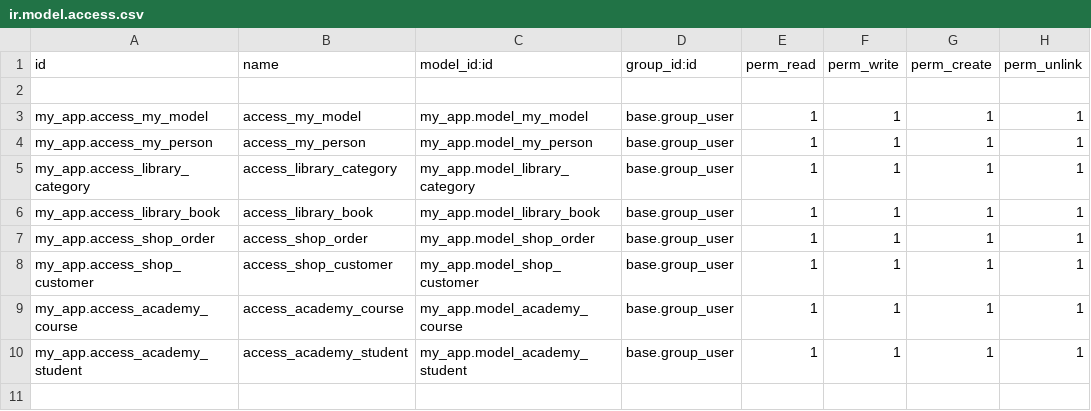
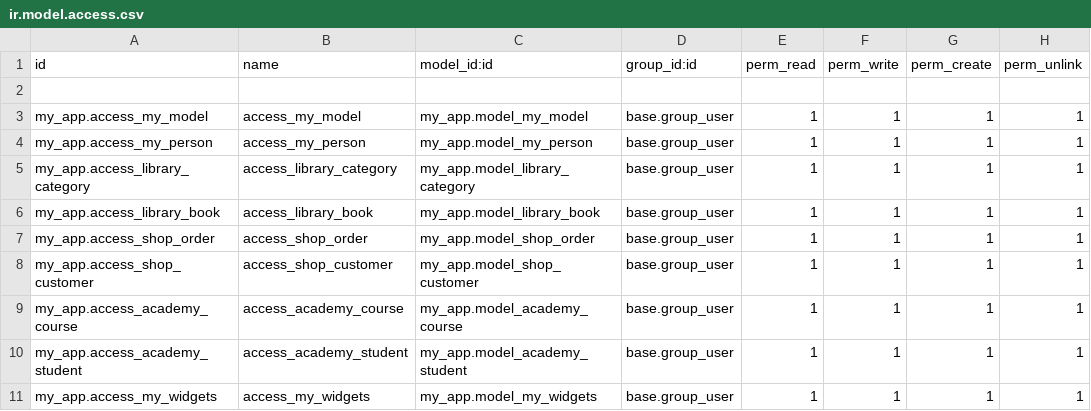
Before and after one commit to javohir-swe/odoo-dars, a CSV file: src/local/my_app/security/ir.model.access.csv, drawn as a sheet.

Commit message:
Widgets in Odoo 17

```diff
--- a/src/local/my_app/security/ir.model.access.csv
+++ b/src/local/my_app/security/ir.model.access.csv
@@ -10 +10,2 @@ my_app.access_academy_course,access_academy_course,my_app.model_academy_course,b
 my_app.access_academy_student,access_academy_student,my_app.model_academy_student,base.group_user,1,1,1,1
+my_app.access_my_widgets,access_my_widgets,my_app.model_my_widgets,base.group_user,1,1,1,1
```
Also changed, not shown: 5 other files.
